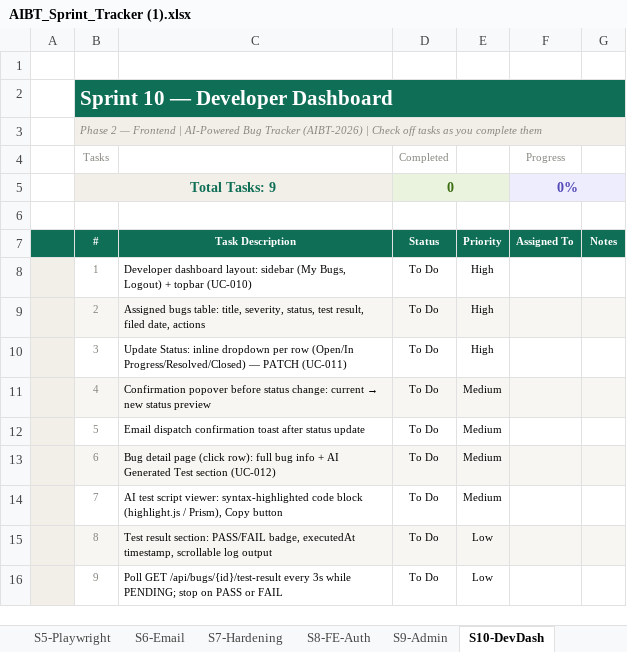
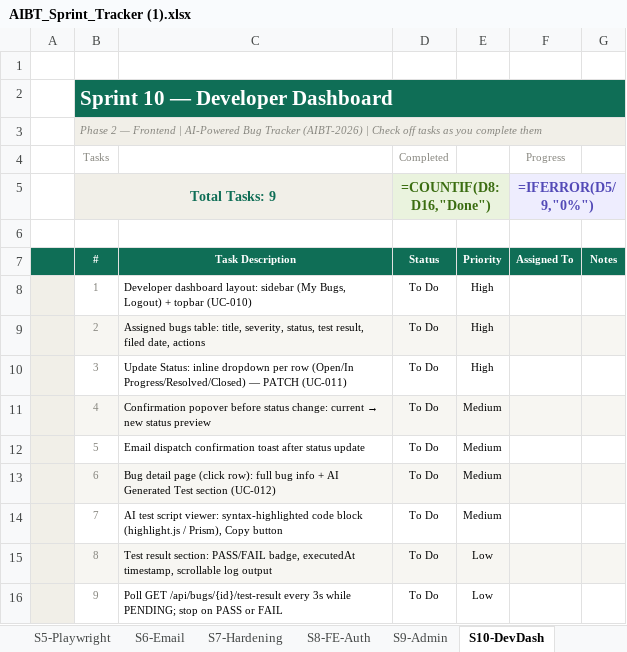
Before and after one commit to ankita-thakur-28/AI-Bug-Tracker, an Excel workbook: AIBT_Sprint_Tracker (1).xlsx, sheet S10-DevDash, drawn as a sheet; values as stored, in another font and other column widths than the file's, no borders; formulas without a stored value are shown as written; charts and pictures and conditional formats not drawn; the diff names each change by its address in the sheet, - before the commit and + after, or states it on an @@ line.

```diff
--- a/AIBT_Sprint_Tracker (1).xlsx (sheet S10-DevDash)
+++ b/AIBT_Sprint_Tracker (1).xlsx (sheet S10-DevDash)
-D5 (Completed): 0
+D5 (Completed): =COUNTIF(D8:D16,"Done")
-F5 (Progress): 0%
+F5 (Progress): =IFERROR(D5/9,"0%")
```
Also changed, not shown: sheet Dashboard, sheet S5-Playwright, sheet S6-Email, sheet S4-AI, sheet S3-UserMgmt, sheet S7-Hardening, 6 more sheets, charts or pictures, 30 other files.
